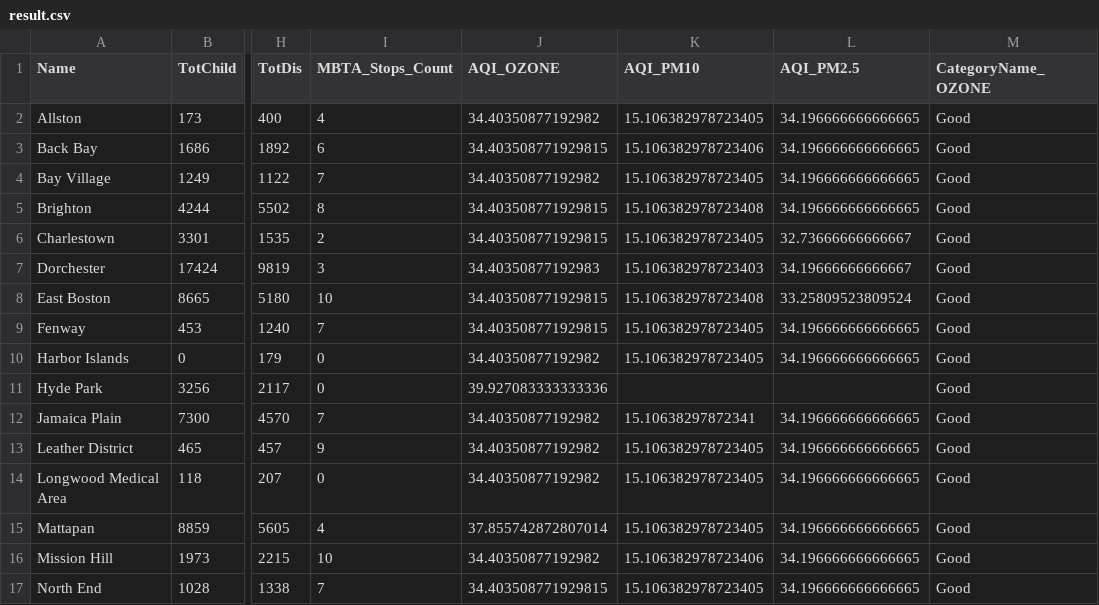
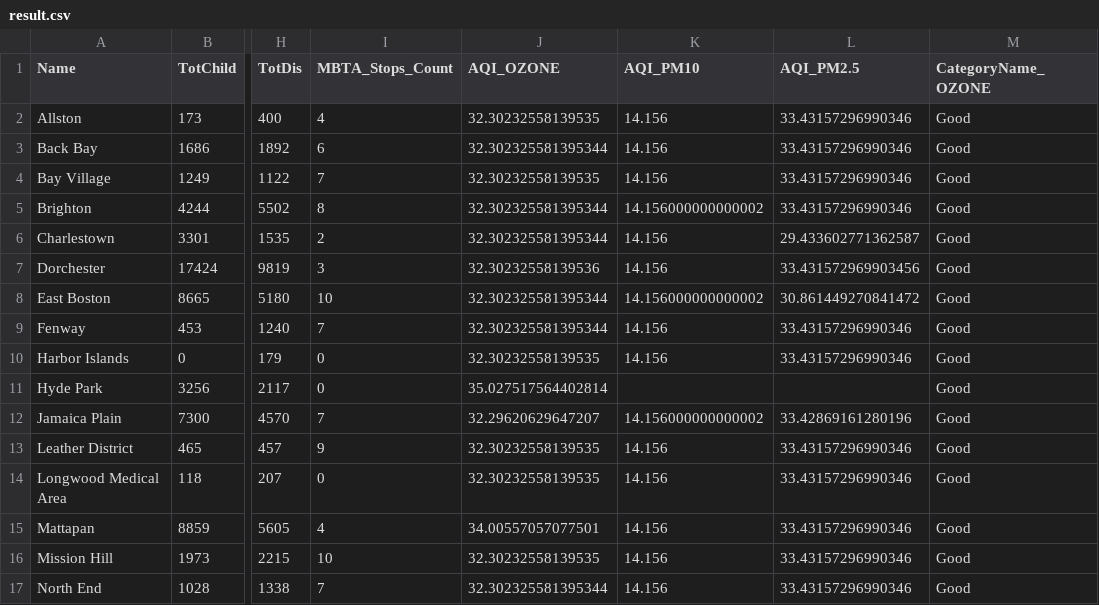
Before and after one commit to BU-Spark/ds-boston-transit-air-quality, a CSV file: fa23-team-f/data/Merged Data/result.csv, drawn as a sheet; only a part is shown, gaps mark what is left out; the diff covers the shown part only; the diff names each change by its address in the sheet, - before the commit and + after, or states it on an @@ line.

```diff
--- a/fa23-team-f/data/Merged Data/result.csv
+++ b/fa23-team-f/data/Merged Data/result.csv
-J2 (AQI_OZONE): 34.40350877192982
+J2 (AQI_OZONE): 32.30232558139535
-K2 (AQI_PM10): 15.106382978723405
+K2 (AQI_PM10): 14.156
-L2:L5 (AQI_PM2.5): 34.196666666666665
+L2:L5 (AQI_PM2.5): 33.43157296990346
-J3 (AQI_OZONE): 34.403508771929815
+J3 (AQI_OZONE): 32.302325581395344
-K3 (AQI_PM10): 15.106382978723406
+K3 (AQI_PM10): 14.156
-J4 (AQI_OZONE): 34.40350877192982
+J4 (AQI_OZONE): 32.30232558139535
-K4 (AQI_PM10): 15.106382978723405
+K4 (AQI_PM10): 14.156
-J5:J6 (AQI_OZONE): 34.403508771929815
+J5:J6 (AQI_OZONE): 32.302325581395344
-K5 (AQI_PM10): 15.106382978723408
+K5 (AQI_PM10): 14.156000000000002
-K6 (AQI_PM10): 15.106382978723405
+K6 (AQI_PM10): 14.156
-L6 (AQI_PM2.5): 32.73666666666667
+L6 (AQI_PM2.5): 29.433602771362587
-J7 (AQI_OZONE): 34.40350877192983
+J7 (AQI_OZONE): 32.30232558139536
-K7 (AQI_PM10): 15.106382978723403
+K7 (AQI_PM10): 14.156
-L7 (AQI_PM2.5): 34.19666666666667
+L7 (AQI_PM2.5): 33.431572969903456
-J8:J9 (AQI_OZONE): 34.403508771929815
+J8:J9 (AQI_OZONE): 32.302325581395344
-K8 (AQI_PM10): 15.106382978723408
+K8 (AQI_PM10): 14.156000000000002
-L8 (AQI_PM2.5): 33.25809523809524
+L8 (AQI_PM2.5): 30.861449270841472
-K9:K10 (AQI_PM10): 15.106382978723405
+K9:K10 (AQI_PM10): 14.156
-L9:L10 (AQI_PM2.5): 34.196666666666665
+L9:L10 (AQI_PM2.5): 33.43157296990346
-J10 (AQI_OZONE): 34.40350877192982
+J10 (AQI_OZONE): 32.30232558139535
-J11 (AQI_OZONE): 39.927083333333336
+J11 (AQI_OZONE): 35.027517564402814
-J12 (AQI_OZONE): 34.40350877192982
+J12 (AQI_OZONE): 32.29620629647207
-K12 (AQI_PM10): 15.10638297872341
+K12 (AQI_PM10): 14.156000000000002
-L12 (AQI_PM2.5): 34.196666666666665
+L12 (AQI_PM2.5): 33.42869161280196
-J13:J14 (AQI_OZONE): 34.40350877192982
+J13:J14 (AQI_OZONE): 32.30232558139535
-K13:K15 (AQI_PM10): 15.106382978723405
+K13:K15 (AQI_PM10): 14.156
-L13:L17 (AQI_PM2.5): 34.196666666666665
+L13:L17 (AQI_PM2.5): 33.43157296990346
-J15 (AQI_OZONE): 37.855742872807014
+J15 (AQI_OZONE): 34.00557057077501
-J16 (AQI_OZONE): 34.40350877192982
+J16 (AQI_OZONE): 32.30232558139535
-K16 (AQI_PM10): 15.106382978723406
+K16 (AQI_PM10): 14.156
-J17 (AQI_OZONE): 34.403508771929815
+J17 (AQI_OZONE): 32.302325581395344
-K17 (AQI_PM10): 15.106382978723405
+K17 (AQI_PM10): 14.156
```
Also changed, not shown: 19 edited cells elsewhere in this file, fa23-team-f/data/Merged Data/tract_data.csv, 3 other files.
